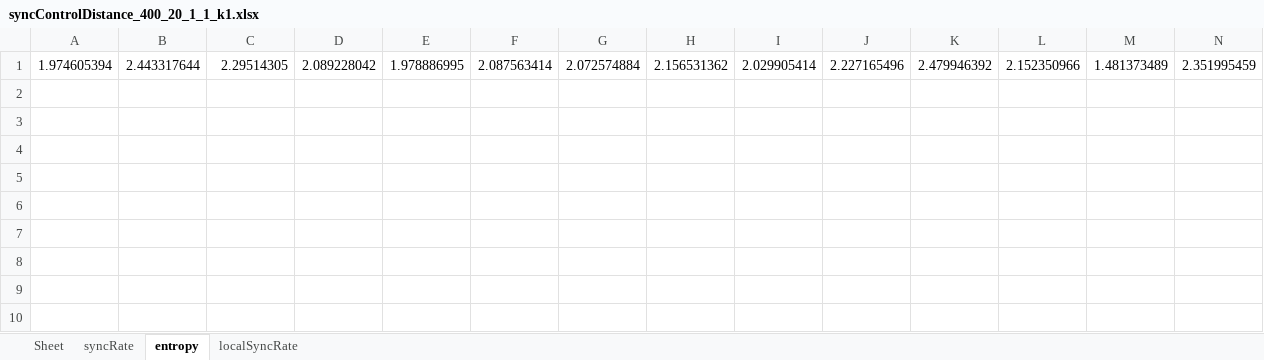
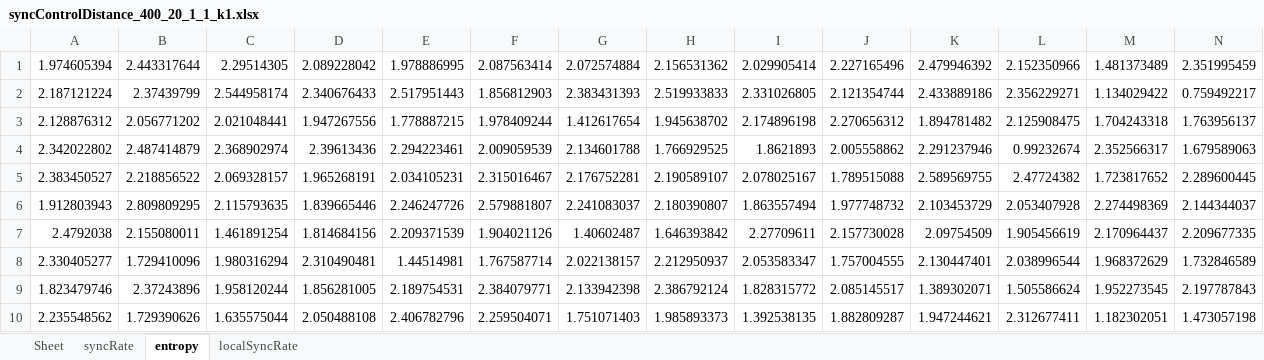
Before and after one commit to jiangnancyr/swarm_control_distance, an Excel workbook: resData/syncControlDistance_400_20_1_1_k1.xlsx, sheet entropy, drawn as a sheet; only a part is shown; values as stored, in another font and other column widths than the file's, no borders; rows hold the shown columns only; the diff names each change by its address in the sheet, - before the commit and + after, or states it on an @@ line.

```diff
--- a/resData/syncControlDistance_400_20_1_1_k1.xlsx (sheet entropy)
+++ b/resData/syncControlDistance_400_20_1_1_k1.xlsx (sheet entropy)
+row 2: 2.187121224 | 2.37439799 | 2.544958174 | 2.340676433 | 2.517951443 | 1.856812903 | 2.383431393 | 2.519933833 | 2.331026805 | 2.121354744 | 2.433889186 | 2.356229271 | 1.134029422 | 0.759492217
+row 3: 2.128876312 | 2.056771202 | 2.021048441 | 1.947267556 | 1.778887215 | 1.978409244 | 1.412617654 | 1.945638702 | 2.174896198 | 2.270656312 | 1.894781482 | 2.125908475 | 1.704243318 | 1.763956137
+row 4: 2.342022802 | 2.487414879 | 2.368902974 | 2.39613436 | 2.294223461 | 2.009059539 | 2.134601788 | 1.766929525 | 1.8621893 | 2.005558862 | 2.291237946 | 0.99232674 | 2.352566317 | 1.679589063
+row 5: 2.383450527 | 2.218856522 | 2.069328157 | 1.965268191 | 2.034105231 | 2.315016467 | 2.176752281 | 2.190589107 | 2.078025167 | 1.789515088 | 2.589569755 | 2.47724382 | 1.723817652 | 2.289600445
+row 6: 1.912803943 | 2.809809295 | 2.115793635 | 1.839665446 | 2.246247726 | 2.579881807 | 2.241083037 | 2.180390807 | 1.863557494 | 1.977748732 | 2.103453729 | 2.053407928 | 2.274498369 | 2.144344037
+row 7: 2.4792038 | 2.155080011 | 1.461891254 | 1.814684156 | 2.209371539 | 1.904021126 | 1.40602487 | 1.646393842 | 2.27709611 | 2.157730028 | 2.09754509 | 1.905456619 | 2.170964437 | 2.209677335
+row 8: 2.330405277 | 1.729410096 | 1.980316294 | 2.310490481 | 1.44514981 | 1.767587714 | 2.022138157 | 2.212950937 | 2.053583347 | 1.757004555 | 2.130447401 | 2.038996544 | 1.968372629 | 1.732846589
+row 9: 1.823479746 | 2.37243896 | 1.958120244 | 1.856281005 | 2.189754531 | 2.384079771 | 2.133942398 | 2.386792124 | 1.828315772 | 2.085145517 | 1.389302071 | 1.505586624 | 1.952273545 | 2.197787843
+row 10: 2.235548562 | 1.729390626 | 1.635575044 | 2.050488108 | 2.406782796 | 2.259504071 | 1.751071403 | 1.985893373 | 1.392538135 | 1.882809287 | 1.947244621 | 2.312677411 | 1.182302051 | 1.473057198
```
Also changed, not shown: sheet syncRate, resData/syncControlDistance_1600_40_1_1_k1.xlsx, resData/syncControlDistance_900_30_1_1_k1.xlsx, 4 other files.
